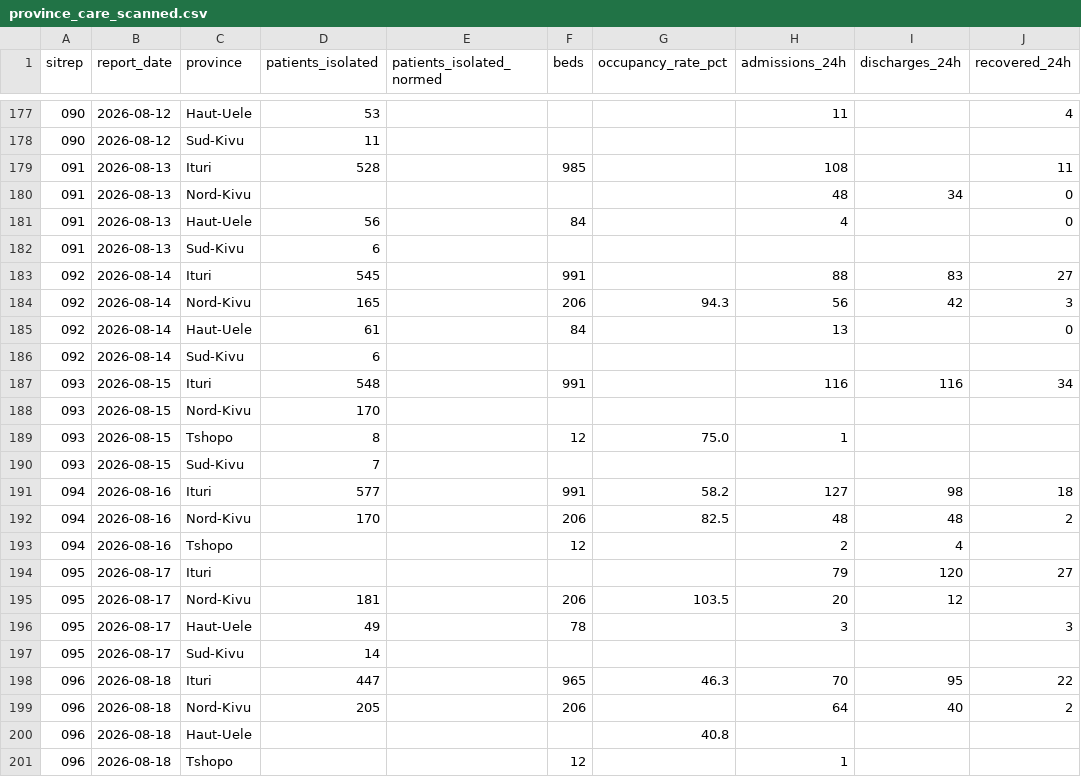
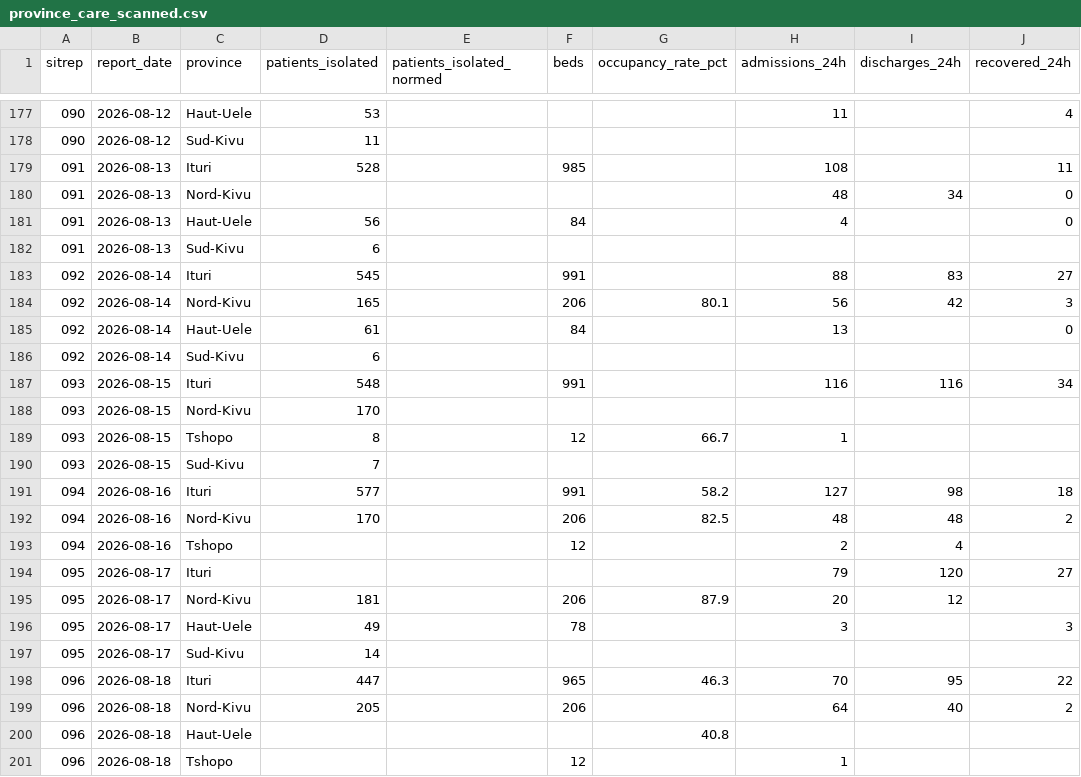
Before and after one commit to epiforecasts/BVDOutbreakSize, a CSV file: data/province_care_scanned.csv, drawn as a sheet; only a part is shown, gaps mark what is left out; the diff names each change by its address in the sheet, - before the commit and + after, or states it on an @@ line.

```diff
--- a/data/province_care_scanned.csv
+++ b/data/province_care_scanned.csv
-G184 (occupancy_rate_pct): 94.3
+G184 (occupancy_rate_pct): 80.1
-G189 (occupancy_rate_pct): 75.0
+G189 (occupancy_rate_pct): 66.7
-G195 (occupancy_rate_pct): 103.5
+G195 (occupancy_rate_pct): 87.9
```
Also changed, not shown: 7 other files.
